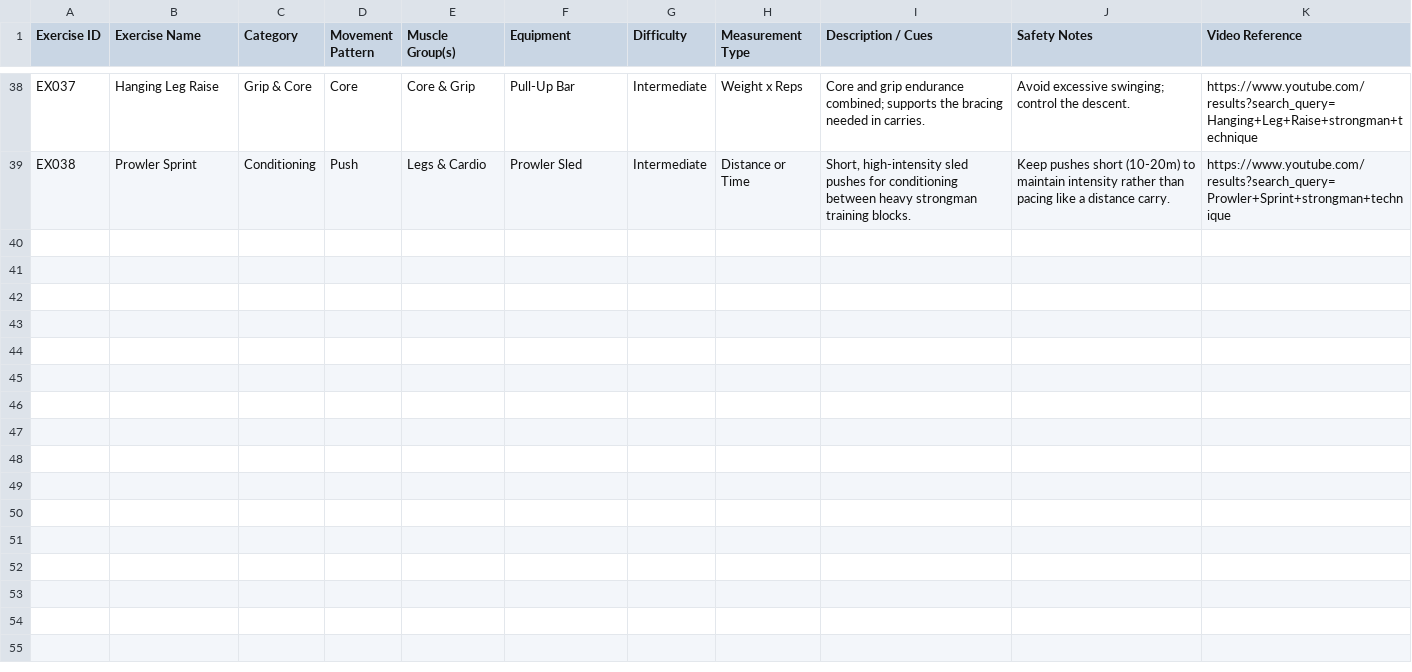
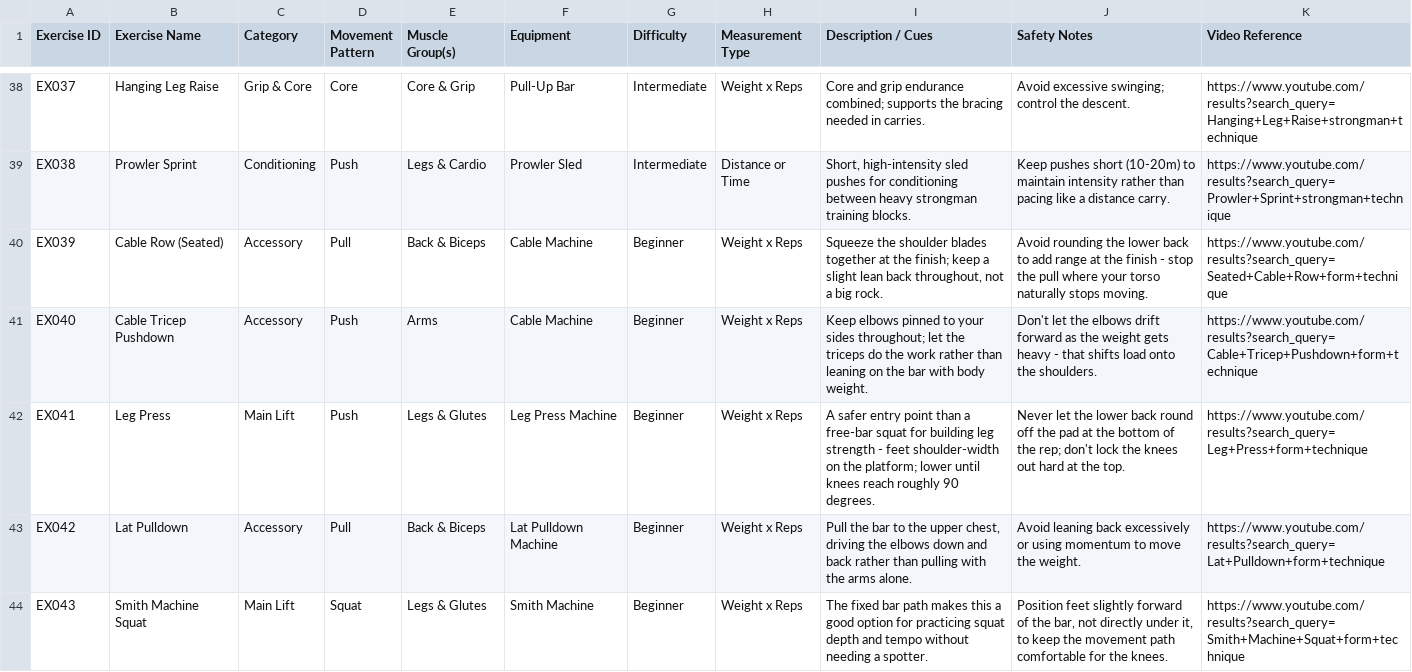
Before and after one commit to erikeppinger/glossarium_athleticum, a CSV file: assets/seed-data/strongman_exercise_database.csv, drawn as a sheet; only a part is shown, gaps mark what is left out; the diff covers the shown part only.

```diff
--- a/assets/seed-data/strongman_exercise_database.csv
+++ b/assets/seed-data/strongman_exercise_database.csv
@@ -39 +39,6 @@ EX037,Hanging Leg Raise,Grip & Core,Core,Core & Grip,Pull-Up Bar,Intermediate,We
 EX038,Prowler Sprint,Conditioning,Push,Legs & Cardio,Prowler Sled,Intermediate,Distance or Time,"Short, high-intensity sled pushes for conditioning between heavy strongman training blocks.",Keep pushes short (10-20m) to maintain intensity rather than pacing like a distance carry.,https://www.youtube.com/results?search_query=Prowler+Sprint+strongman+technique
+EX039,Cable Row (Seated),Accessory,Pull,Back & Biceps,Cable Machine,Beginner,Weight x Reps,"Squeeze the shoulder blades together at the finish; keep a slight lean back throughout, not a big rock.",Avoid rounding the lower back to add range at the finish - stop the pull where your torso naturally stops moving.,https://www.youtube.com/results?search_query=Seated+Cable+Row+form+technique
+EX040,Cable Tricep Pushdown,Accessory,Push,Arms,Cable Machine,Beginner,Weight x Reps,Keep elbows pinned to your sides throughout; let the triceps do the work rather than leaning on the bar with body weight.,Don't let the elbows drift forward as the weight gets heavy - that shifts load onto the shoulders.,https://www.youtube.com/results?search_query=Cable+Tricep+Pushdown+form+technique
+EX041,Leg Press,Main Lift,Push,Legs & Glutes,Leg Press Machine,Beginner,Weight x Reps,A safer entry point than a free-bar squat for building leg strength - feet shoulder-width on the platform; lower until knees reach roughly 90 degrees.,Never let the lower back round off the pad at the bottom of the rep; don't lock the knees out hard at the top.,https://www.youtube.com/results?search_query=Leg+Press+form+technique
+EX042,Lat Pulldown,Accessory,Pull,Back & Biceps,Lat Pulldown Machine,Beginner,Weight x Reps,"Pull the bar to the upper chest, driving the elbows down and back rather than pulling with the arms alone.",Avoid leaning back excessively or using momentum to move the weight.,https://www.youtube.com/results?search_query=Lat+Pulldown+form+technique
+EX043,Smith Machine Squat,Main Lift,Squat,Legs & Glutes,Smith Machine,Beginner,Weight x Reps,The fixed bar path makes this a good option for practicing squat depth and tempo without needing a spotter.,"Position feet slightly forward of the bar, not directly under it, to keep the movement path comfortable for the knees.",https://www.youtube.com/results?search_query=Smith+Machine+Squat+form+technique
```
Also changed, not shown: 4 added rows elsewhere in this file, seed-data/strongman_exercise_database.csv, 8 other files.
